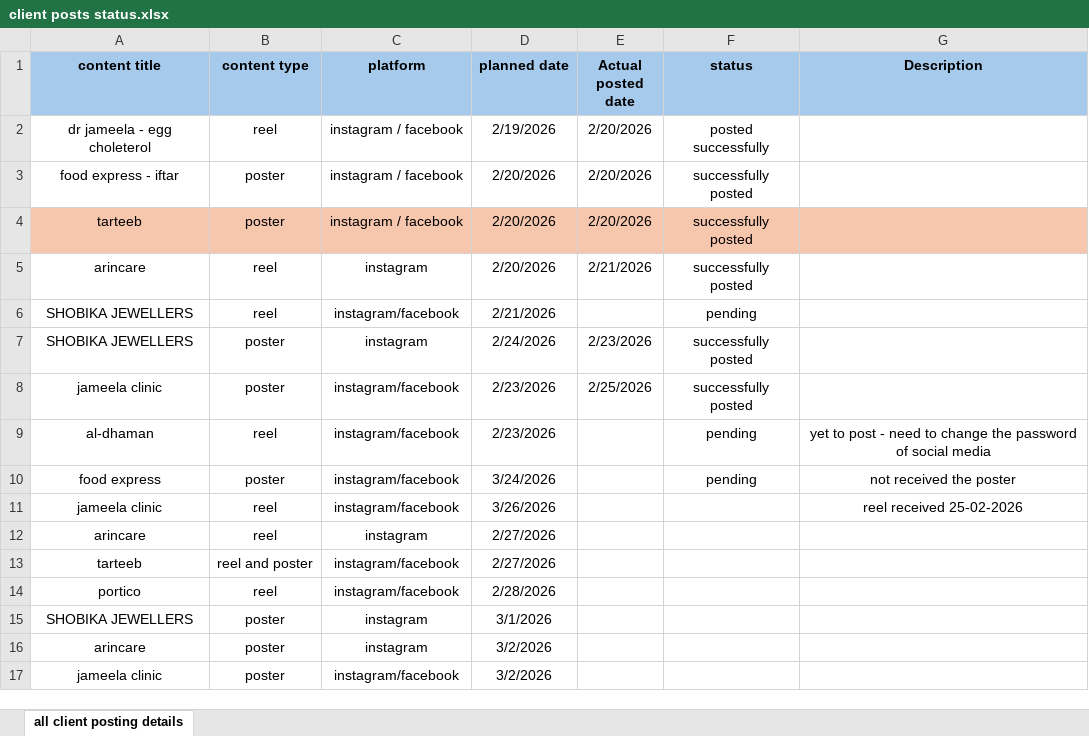
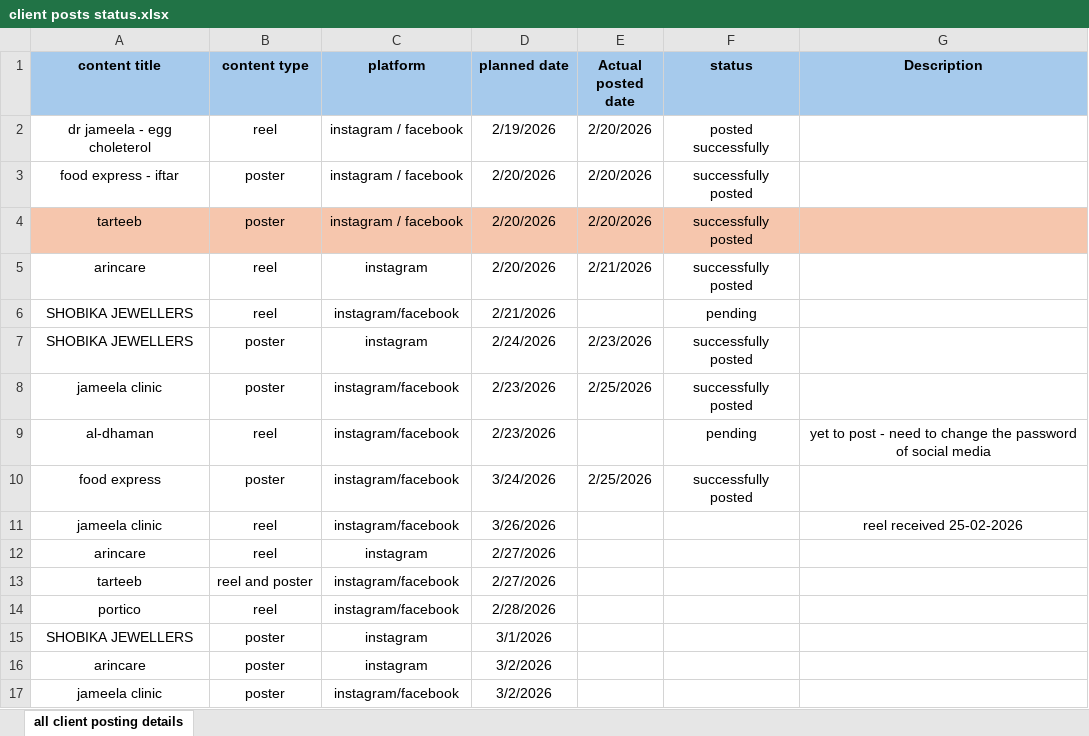
Before and after one commit to codebae-in/me-media, an Excel workbook: client posts status.xlsx, sheet all client posting details, drawn as a sheet; values as stored, in another font and other column widths than the file's, no borders; the diff names each change by its address in the sheet, - before the commit and + after, or states it on an @@ line.

Commit message:
updated on 25-02-2026 time:08:47pm

```diff
--- a/client posts status.xlsx (sheet all client posting details)
+++ b/client posts status.xlsx (sheet all client posting details)
-E10 (Actual posted date): (empty)
+E10 (Actual posted date): 2/25/2026
-F10 (status): pending
+F10 (status): successfully posted
-G10 (Description): not received the poster
+G10 (Description): (empty)
```
